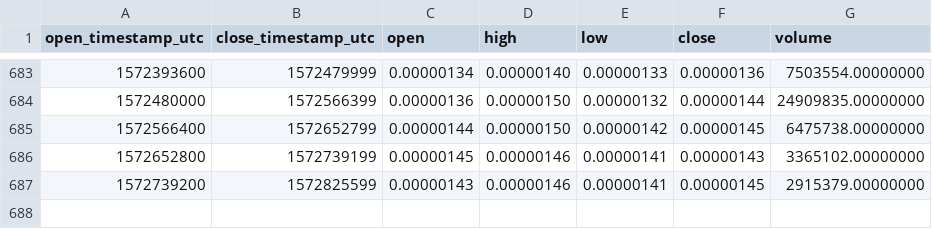
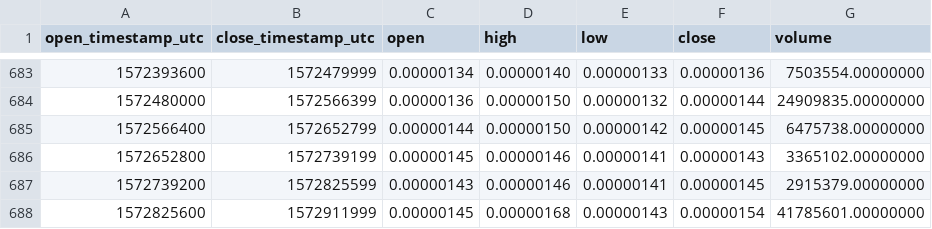
Before and after one commit to cryptobigbro/binance-GTOBTC, a CSV file: binance-GTOBTC-1d.csv, drawn as a sheet; only a part is shown, gaps mark what is left out.

Commit message:
Update OHLCV data.

```diff
--- a/binance-GTOBTC-1d.csv
+++ b/binance-GTOBTC-1d.csv
@@ -687 +687,2 @@ open_timestamp_utc,close_timestamp_utc,open,high,low,close,volume
 1572739200,1572825599,0.00000143,0.00000146,0.00000141,0.00000145,2915379.00000000
+1572825600,1572911999,0.00000145,0.00000168,0.00000143,0.00000154,41785601.00000000
```
Also changed, not shown: 1 other file.
